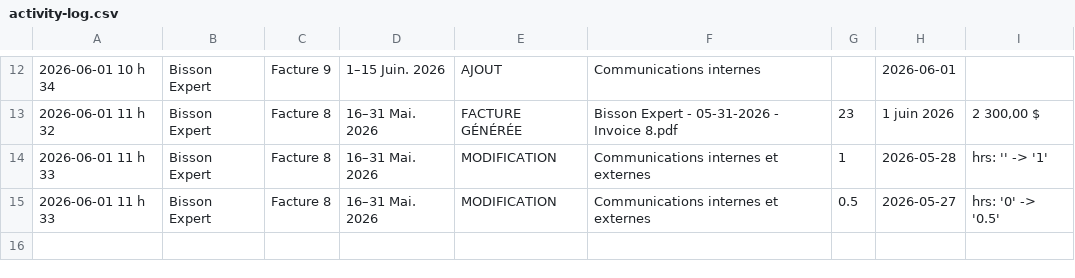
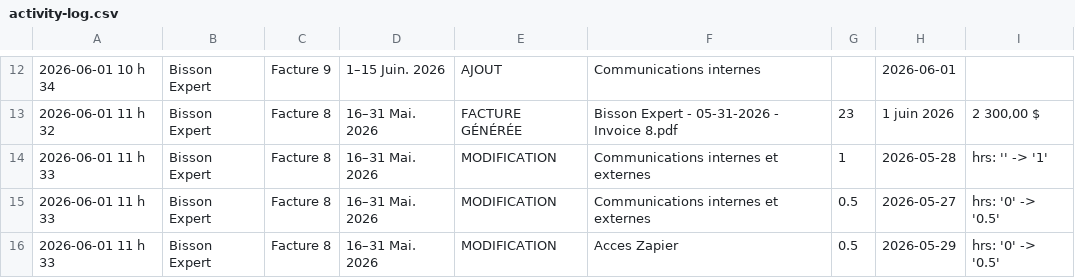
Before and after one commit to kchaouche17/billing-app, a CSV file: bisson-expert/logs/activity-log.csv, drawn as a sheet; only a part is shown, gaps mark what is left out.

Commit message:
Activity log: 1 event

```diff
--- a/bisson-expert/logs/activity-log.csv
+++ b/bisson-expert/logs/activity-log.csv
@@ -15 +15,2 @@
 "2026-06-01 11 h 33","Bisson Expert","Facture 8","16–31 Mai. 2026","MODIFICATION","Communications internes et externes","0.5","2026-05-27","hrs: '0' -> '0.5'"
+"2026-06-01 11 h 33","Bisson Expert","Facture 8","16–31 Mai. 2026","MODIFICATION","Acces Zapier","0.5","2026-05-29","hrs: '0' -> '0.5'"
```
